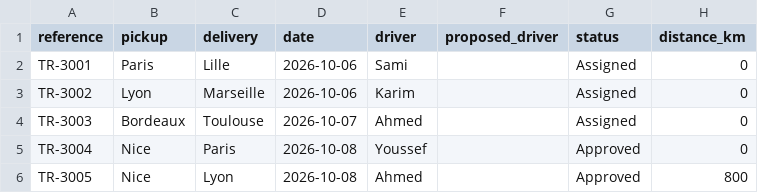
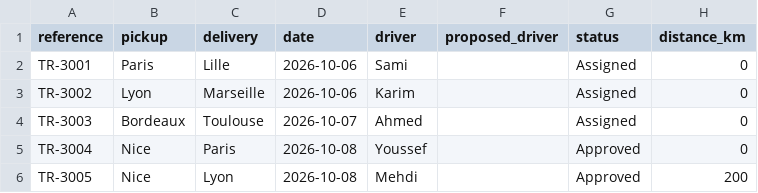
Before and after one commit to kamel-hamdi-dev/mamourart-transport-automation, a CSV file: missions.csv, drawn as a sheet.

Commit message:
Add approval interface with automatic driver reassignment

```diff
--- a/missions.csv
+++ b/missions.csv
@@ -5,2 +5,2 @@ TR-3003,Bordeaux,Toulouse,2026-10-07,Ahmed,,Assigned,0
 TR-3004,Nice,Paris,2026-10-08,Youssef,,Approved,0
-TR-3005,Nice,Lyon,2026-10-08,Ahmed,,Approved,800
+TR-3005,Nice,Lyon,2026-10-08,Mehdi,,Approved,200
```
Also changed, not shown: 4 other files.
